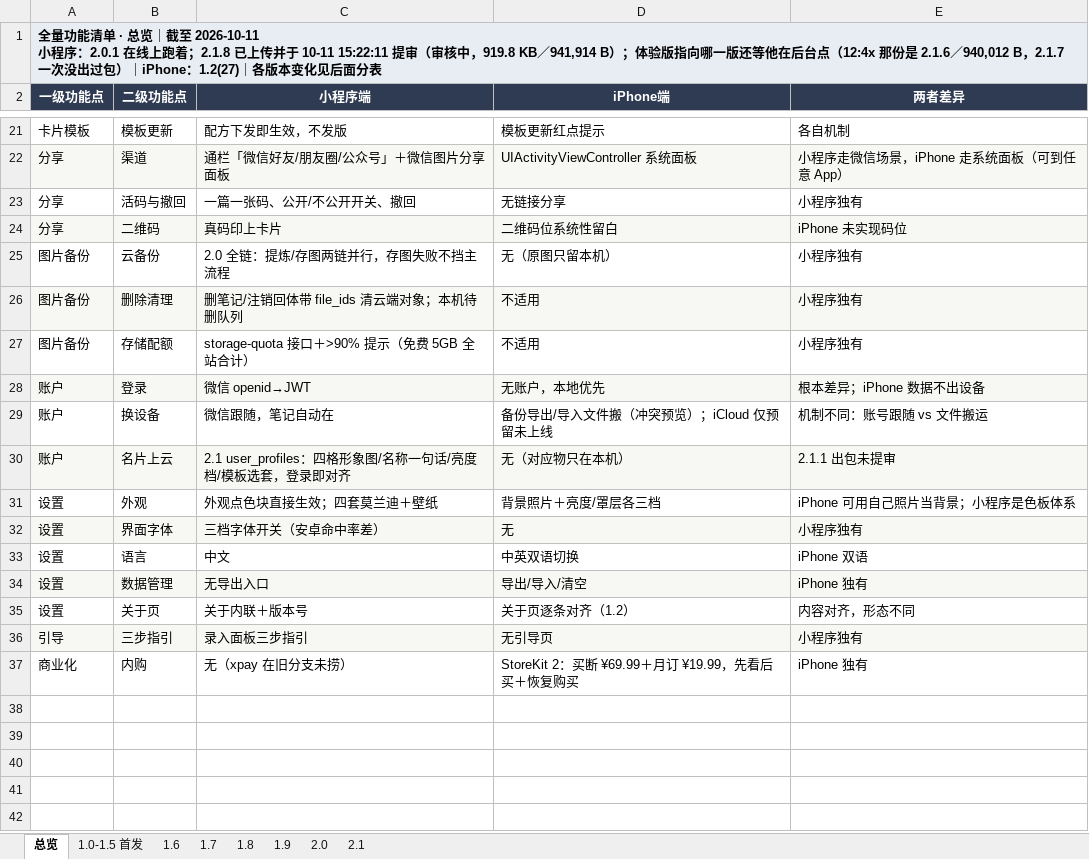
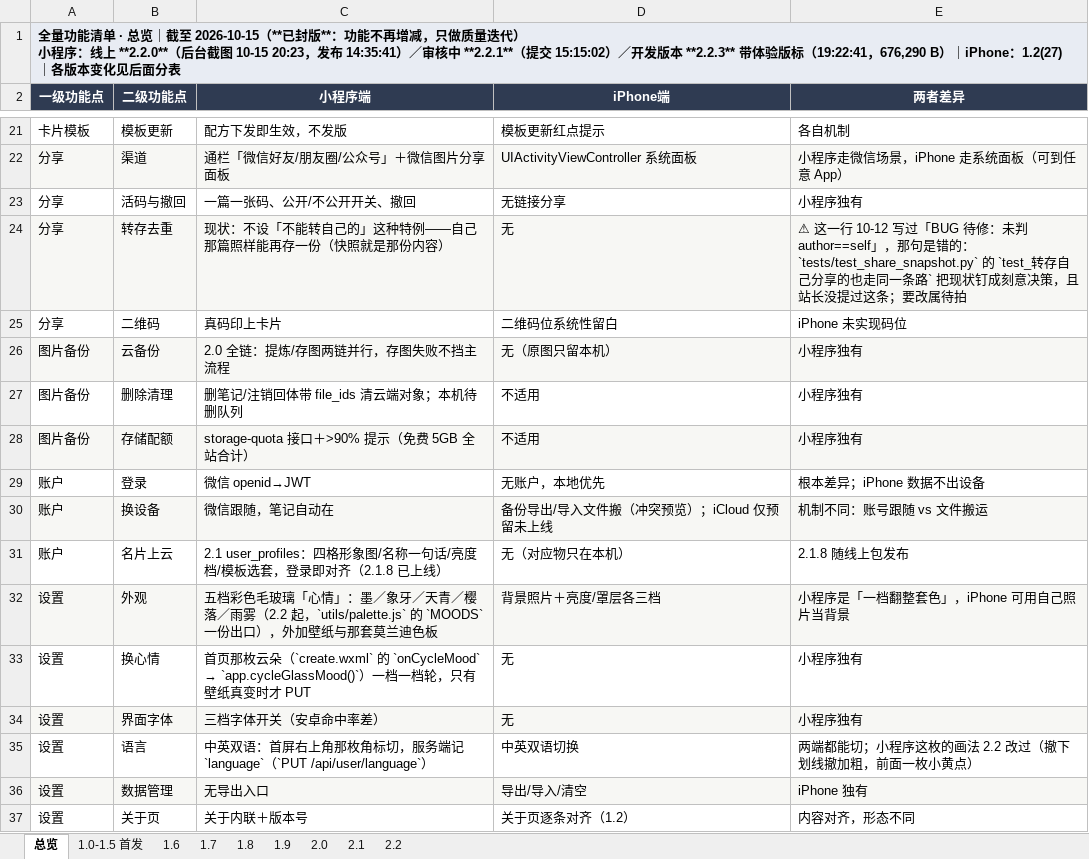
Before and after one commit to zhaolongfei-shareye/TuMaiBiJi, an Excel workbook: docs/功能清单-全量.xlsx, sheet 总览, drawn as a sheet; only a part is shown, gaps mark what is left out; the shorter side is filled out with more unchanged rows; values as stored, in another font and other column widths than the file's, no borders; addresses are those after the commit; ↵ is a line break in a cell; the diff names each change by its address in the sheet, - before the commit and + after, or states it on an @@ line.

Commit message:
封版后第一趟：五把死刀重锚 39/39、现网下发那把跑成 10 条红 0、功能清单补出 2.2 分表
- 刀-第一屏三块反向：两处暖白字面量已换成 var(--stage-ink-*)、墨面七档停点搬进 app.wxss 的
  .mood-ink（--blk-count-bg）、「返回」那档类名 bg-light-low 改名 bg-light-out —— 判据都还在，
  刀落不下去＝那五条从此没人证过。逐条重锚＋期望红的判据名同步对上。
- 验-现网下发收得进：缺的是现网回体不是判据（环境红）。按文件头那条只读取法取一份真回体
  （票在服务器上现签、没用到口令），跑成 10 条红 0，含 480 组逐组一致与反向两把。
- 功能清单停在 10-12：新增 2.2 分表 11 行；总览更正外观／语言（原写「中文」是错的）／新增换心情，
  并把「转存去重＝BUG 待修」那句改回事实——那句是我 10-12 自己造的，tests 里反向钉着现状，
  站长没提过；代码一行没动，要加闸门归待拍 #203（建议甲：保持现状）。
- 台账：文首「发布状态」按他 10-15 20:23 那张截图整段重写（09:0x 那版作废）；重复的 §8.262
  改号 §8.265，全仓 8.2xx 重号清零；新增 §8.266。
- 静态尺子 45/45。生成器与 xlsx 里压着 10-12 那趟未提交的分表补录，一起进这一提交
  （同一支线、本轮已在其上改写，拆开反而不自洽）。没出包、没提审、没部署、后台没动。

```diff
--- a/docs/功能清单-全量.xlsx (sheet 总览)
+++ b/docs/功能清单-全量.xlsx (sheet 总览)
+sheet tab: 2.2
-A1 (一级功能点): …｜截至 2026-10-11 ↵ 小程序：2.0.1 在线上跑着；2.1.8 已上传并于 10-11 15:22:11 提审（审核中，919.8 KB／941,914 B）；体验版指向哪一版还等他在后台点（12:4x 那份是 2.1.6／940,012 B，2.1.7 一次没出过包）｜iPhone：…
+A1 (一级功能点): …｜截至 2026-10-15（**已封版**：功能不再增减，只做质量迭代） ↵ 小程序：线上 **2.2.0**（后台截图 10-15 20:23，发布 14:35:41）／审核中 **2.2.1**（提交 15:15:02）／开发版本 **2.2.3** 带体验版标（19:22:41，676,290 B）｜iPhone：…
+row 24: 分享 | 转存去重 | 现状：不设「不能转自己的」这种特例——自己那篇照样能再存一份（快照就是那份内容） | 无 | ⚠ 这一行 10-12 写过「BUG 待修：未判 author==self」，那句是错的：`tests/test_share_snapshot.py` 的 `test_转存自己分享的也走同一条路` 把现状钉成刻意决策，且站长没提过这条；要改属待拍
-A25:E25 fill: #F7F7F4
+A25:E25 fill: none
-A26:E26 fill: none
+A26:E26 fill: #F7F7F4
-A27:E27 fill: #F7F7F4
+A27:E27 fill: none
-A28:E28 fill: none
+A28:E28 fill: #F7F7F4
-A29:E29 fill: #F7F7F4
+A29:E29 fill: none
-A30:E30 fill: none
+A30:E30 fill: #F7F7F4
-A31:E31 fill: #F7F7F4
+A31:E31 fill: none
-C31 (小程序端): …录即对齐
+C31 (小程序端): …录即对齐（2.1.8 已上线）
-E31 (两者差异): 2.1.1 出包未提审
+E31 (两者差异): 2.1.8 随线上包发布
-A32:E32 fill: none
+A32:E32 fill: #F7F7F4
-C32 (小程序端): 外观点色块直接生效；四套莫兰迪＋壁纸
+C32 (小程序端): 五档彩色毛玻璃「心情」：墨／象牙／天青／樱落／雨雾（2.2 起，`utils/palette.js` 的 `MOODS` 一份出口），外加壁纸与那套莫兰迪色板
-E32 (两者差异): iPhone 可用自己照片当背景；小程序是色板体系
+E32 (两者差异): 小程序是「一档翻整套色」，iPhone 可用自己照片当背景
+row 33: 设置 | 换心情 | 首页那枚云朵（`create.wxml` 的 `onCycleMood` → `app.cycleGlassMood()`）一档一档轮，只有壁纸真变时才 PUT | 无 | 小程序独有
-C35 (小程序端): 中文
+C35 (小程序端): 中英双语：首屏右上角那枚角标切，服务端记 `language`（`PUT /api/user/language`）
-E35 (两者差异): iPhone 双语
+E35 (两者差异): 两端都能切；小程序这枚的画法 2.2 改过（撤下划线撤加粗，前面一枚小黄点）
```
Also changed, not shown: sheet 2.1, 3 other files.
